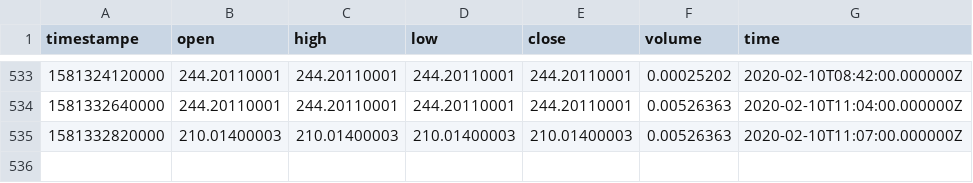
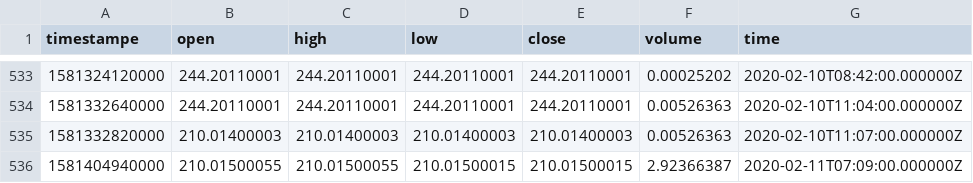
Before and after one commit to RandomEstimate/DataCollector, a CSV file: upbit/ethusdt.csv, drawn as a sheet; only a part is shown, gaps mark what is left out.

```diff
--- a/upbit/ethusdt.csv
+++ b/upbit/ethusdt.csv
@@ -535 +535,2 @@ timestampe,open,high,low,close,volume,time
 1581332820000,210.01400003,210.01400003,210.01400003,210.01400003,0.00526363,2020-02-10T11:07:00.000000Z
+1581404940000,210.01500055,210.01500055,210.01500015,210.01500015,2.92366387,2020-02-11T07:09:00.000000Z
```
Also changed, not shown: 2 other files.
